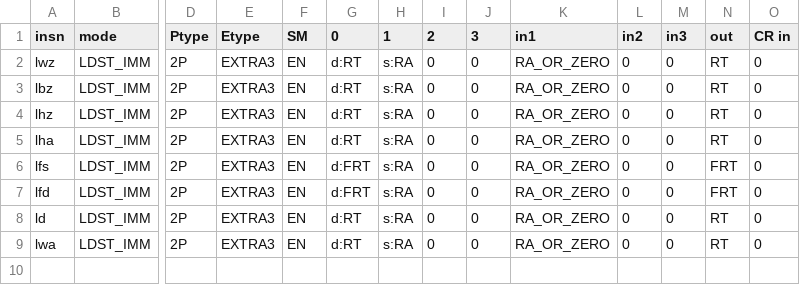
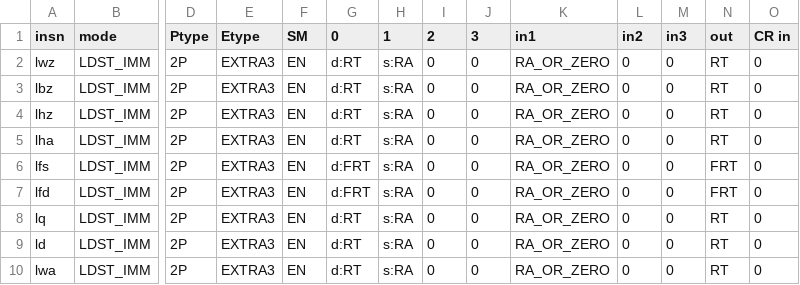
Before and after one commit to Libre-SOC-mirrors/openpower-isa, a CSV file: openpower/isatables/LDSTRM-2P-1S1D.csv, drawn as a sheet; only a part is shown, gaps mark what is left out; rows hold the shown columns only; the diff names each change by its address in the sheet, - before the commit and + after, or states it on an @@ line.

```diff
--- a/openpower/isatables/LDSTRM-2P-1S1D.csv
+++ b/openpower/isatables/LDSTRM-2P-1S1D.csv
+row 8: lq | LDST_IMM | 2P | EXTRA3 | EN | d:RT | s:RA | 0 | 0 | RA_OR_ZERO | 0 | 0 | RT | 0
```
Also changed, not shown: openpower/isatables/major.csv, 2 other files.
